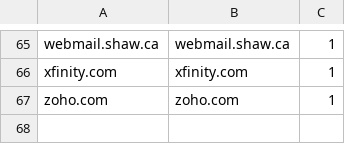
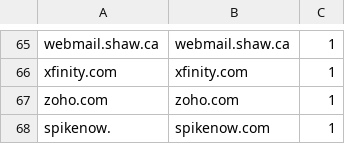
Before and after one commit to raisingthefloor/rtf-focus-macos, a CSV file: Focus/Shared/CategoryData/email_site.csv, drawn as a sheet; only a part is shown, gaps mark what is left out.

```diff
--- a/Focus/Shared/CategoryData/email_site.csv
+++ b/Focus/Shared/CategoryData/email_site.csv
@@ -67 +67,2 @@ xfinity.com,xfinity.com,1
 zoho.com,zoho.com,1
+spikenow.,spikenow.com,1
```
Also changed, not shown: Focus/Shared/CategoryData/email_app.csv, 42 other files.
